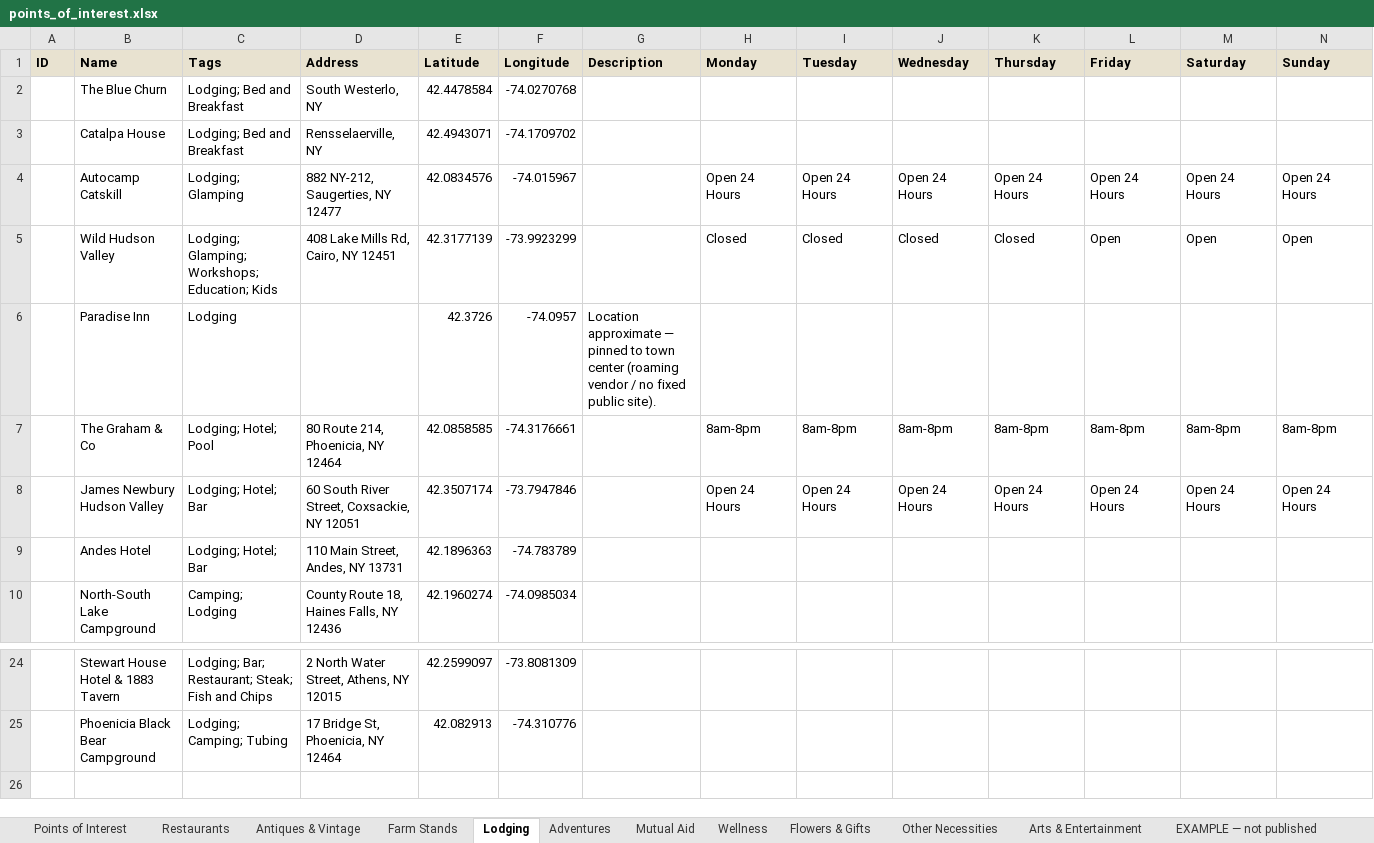
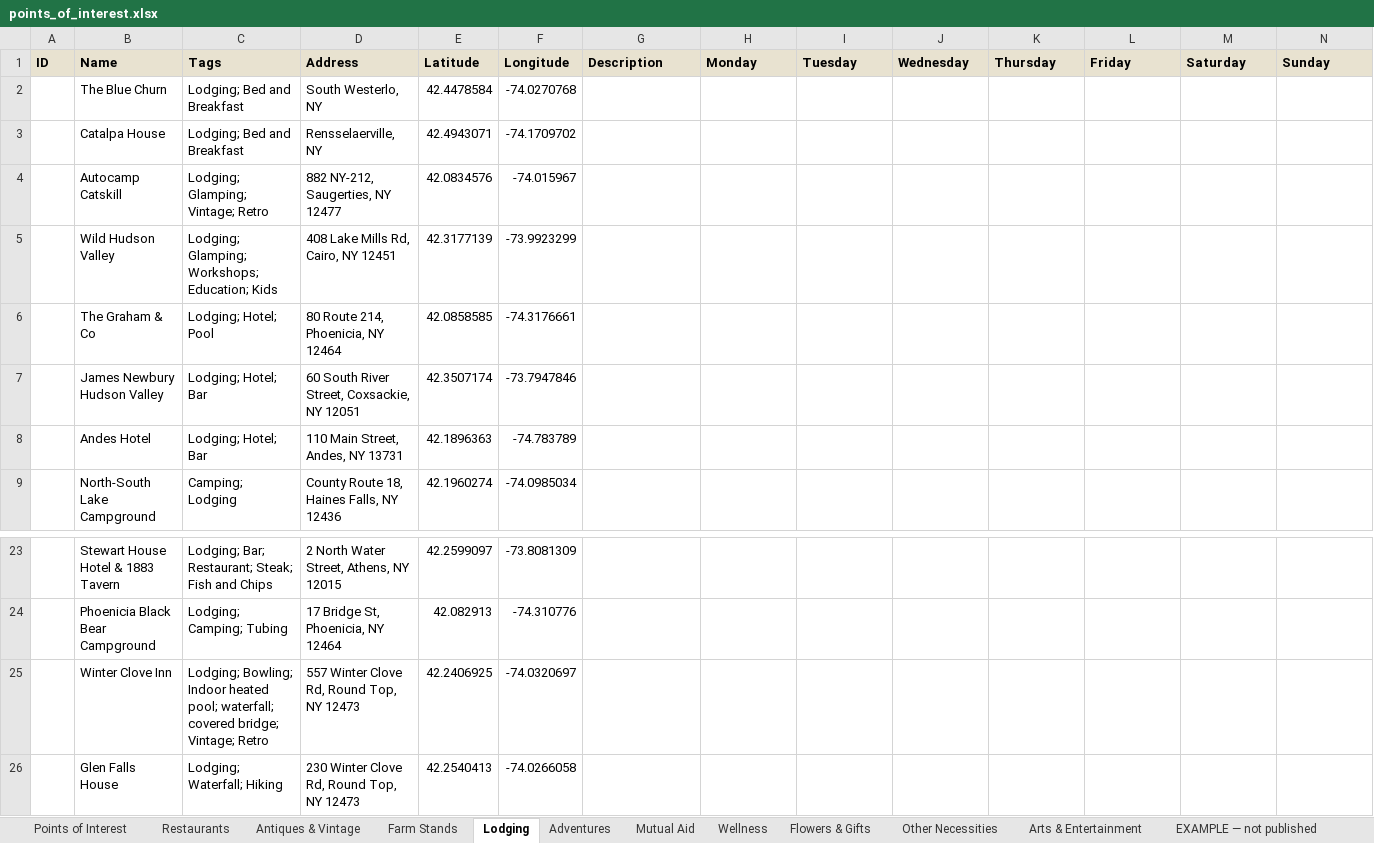
Before and after one commit to nyhilltowners/explore-the-hilltowns, an Excel workbook: data/points_of_interest.xlsx, sheet Lodging, drawn as a sheet; only a part is shown, gaps mark what is left out; values as stored, in another font and other column widths than the file's, no borders; removed rows and columns are numbered as before the commit, all else as after; rows hold the shown columns only; the diff covers the shown part only; the diff names each change by its address in the sheet, - before the commit and + after, or states it on an @@ line.

```diff
--- a/data/points_of_interest.xlsx (sheet Lodging)
+++ b/data/points_of_interest.xlsx (sheet Lodging)
-C4 (Tags): Lodging; Glamping
+C4 (Tags): Lodging; Glamping; Vintage; Retro
-H4 (Monday): Open 24 Hours
+H4 (Monday): (empty)
-I4 (Tuesday): Open 24 Hours
+I4 (Tuesday): (empty)
-J4 (Wednesday): Open 24 Hours
+J4 (Wednesday): (empty)
-K4 (Thursday): Open 24 Hours
+K4 (Thursday): (empty)
-L4 (Friday): Open 24 Hours
+L4 (Friday): (empty)
-M4 (Saturday): Open 24 Hours
+M4 (Saturday): (empty)
-N4 (Sunday): Open 24 Hours
+N4 (Sunday): (empty)
-H5 (Monday): Closed
+H5 (Monday): (empty)
-I5 (Tuesday): Closed
+I5 (Tuesday): (empty)
-J5 (Wednesday): Closed
+J5 (Wednesday): (empty)
-K5 (Thursday): Closed
+K5 (Thursday): (empty)
-L5 (Friday): Open
+L5 (Friday): (empty)
-M5 (Saturday): Open
+M5 (Saturday): (empty)
-N5 (Sunday): Open
+N5 (Sunday): (empty)
-row 6:  | Paradise Inn | Lodging |  | 42.3726 | -74.0957 | Location approximate — pinned to town center (roaming vendor / no fixed public site).
-H6 (Monday): 8am-8pm
+H6 (Monday): (empty)
-I6 (Tuesday): 8am-8pm
+I6 (Tuesday): (empty)
-J6 (Wednesday): 8am-8pm
+J6 (Wednesday): (empty)
-K6 (Thursday): 8am-8pm
+K6 (Thursday): (empty)
-L6 (Friday): 8am-8pm
+L6 (Friday): (empty)
-M6 (Saturday): 8am-8pm
+M6 (Saturday): (empty)
-N6 (Sunday): 8am-8pm
+N6 (Sunday): (empty)
-H7 (Monday): Open 24 Hours
+H7 (Monday): (empty)
-I7 (Tuesday): Open 24 Hours
+I7 (Tuesday): (empty)
-J7 (Wednesday): Open 24 Hours
+J7 (Wednesday): (empty)
-K7 (Thursday): Open 24 Hours
+K7 (Thursday): (empty)
-L7 (Friday): Open 24 Hours
+L7 (Friday): (empty)
-M7 (Saturday): Open 24 Hours
+M7 (Saturday): (empty)
-N7 (Sunday): Open 24 Hours
+N7 (Sunday): (empty)
+row 25:  | Winter Clove Inn | Lodging; Bowling; Indoor heated pool; waterfall; covered bridge; Vintage; Retro | 557 Winter Clove Rd, Round Top, NY 12473 | 42.2406925 | -74.0320697
+row 26:  | Glen Falls House | Lodging; Waterfall; Hiking | 230 Winter Clove Rd, Round Top, NY 12473 | 42.2540413 | -74.0266058
```
Also changed, not shown: 43 edited cells elsewhere in this sheet, sheet Farm Stands, sheet Arts & Entertainment, sheet Adventures, sheet Other Necessities.
